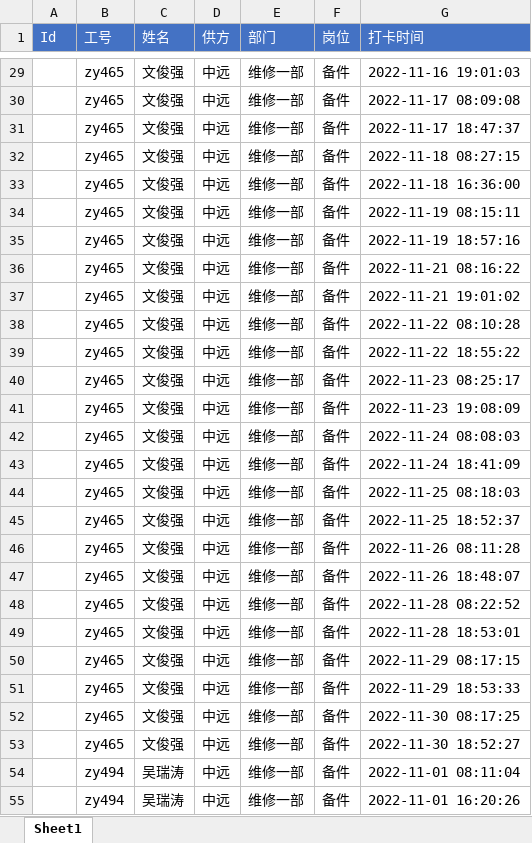
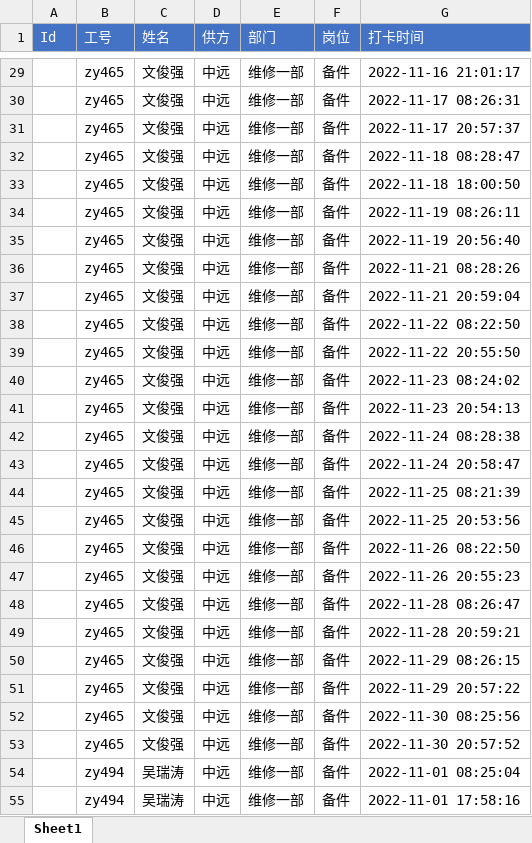
Before and after one commit to neozhu/generatedummycheckindate, an Excel workbook: output/output-11月考勤.xlsx, sheet Sheet1, drawn as a sheet; only a part is shown, gaps mark what is left out; values as stored, in another font and other column widths than the file's, no borders; charts and pictures not drawn; the diff covers the shown part only; the diff names each change by its address in the sheet, - before the commit and + after, or states it on an @@ line.

```diff
--- a/output/output-11月考勤.xlsx (sheet Sheet1)
+++ b/output/output-11月考勤.xlsx (sheet Sheet1)
-G29 (打卡时间): 2022-11-16 19:01:03
+G29 (打卡时间): 2022-11-16 21:01:17
-G30 (打卡时间): 2022-11-17 08:09:08
+G30 (打卡时间): 2022-11-17 08:26:31
-G31 (打卡时间): 2022-11-17 18:47:37
+G31 (打卡时间): 2022-11-17 20:57:37
-G32 (打卡时间): 2022-11-18 08:27:15
+G32 (打卡时间): 2022-11-18 08:28:47
-G33 (打卡时间): 2022-11-18 16:36:00
+G33 (打卡时间): 2022-11-18 18:00:50
-G34 (打卡时间): 2022-11-19 08:15:11
+G34 (打卡时间): 2022-11-19 08:26:11
-G35 (打卡时间): 2022-11-19 18:57:16
+G35 (打卡时间): 2022-11-19 20:56:40
-G36 (打卡时间): 2022-11-21 08:16:22
+G36 (打卡时间): 2022-11-21 08:28:26
-G37 (打卡时间): 2022-11-21 19:01:02
+G37 (打卡时间): 2022-11-21 20:59:04
-G38 (打卡时间): 2022-11-22 08:10:28
+G38 (打卡时间): 2022-11-22 08:22:50
-G39 (打卡时间): 2022-11-22 18:55:22
+G39 (打卡时间): 2022-11-22 20:55:50
-G40 (打卡时间): 2022-11-23 08:25:17
+G40 (打卡时间): 2022-11-23 08:24:02
-G41 (打卡时间): 2022-11-23 19:08:09
+G41 (打卡时间): 2022-11-23 20:54:13
-G42 (打卡时间): 2022-11-24 08:08:03
+G42 (打卡时间): 2022-11-24 08:28:38
-G43 (打卡时间): 2022-11-24 18:41:09
+G43 (打卡时间): 2022-11-24 20:58:47
-G44 (打卡时间): 2022-11-25 08:18:03
+G44 (打卡时间): 2022-11-25 08:21:39
-G45 (打卡时间): 2022-11-25 18:52:37
+G45 (打卡时间): 2022-11-25 20:53:56
-G46 (打卡时间): 2022-11-26 08:11:28
+G46 (打卡时间): 2022-11-26 08:22:50
-G47 (打卡时间): 2022-11-26 18:48:07
+G47 (打卡时间): 2022-11-26 20:55:23
-G48 (打卡时间): 2022-11-28 08:22:52
+G48 (打卡时间): 2022-11-28 08:26:47
-G49 (打卡时间): 2022-11-28 18:53:01
+G49 (打卡时间): 2022-11-28 20:59:21
-G50 (打卡时间): 2022-11-29 08:17:15
+G50 (打卡时间): 2022-11-29 08:26:15
-G51 (打卡时间): 2022-11-29 18:53:33
+G51 (打卡时间): 2022-11-29 20:57:22
-G52 (打卡时间): 2022-11-30 08:17:25
+G52 (打卡时间): 2022-11-30 08:25:56
-G53 (打卡时间): 2022-11-30 18:52:27
+G53 (打卡时间): 2022-11-30 20:57:52
-G54 (打卡时间): 2022-11-01 08:11:04
+G54 (打卡时间): 2022-11-01 08:25:04
-G55 (打卡时间): 2022-11-01 16:20:26
+G55 (打卡时间): 2022-11-01 17:58:16
```
Also changed, not shown: 635 edited cells elsewhere in this sheet, 2 other files.
